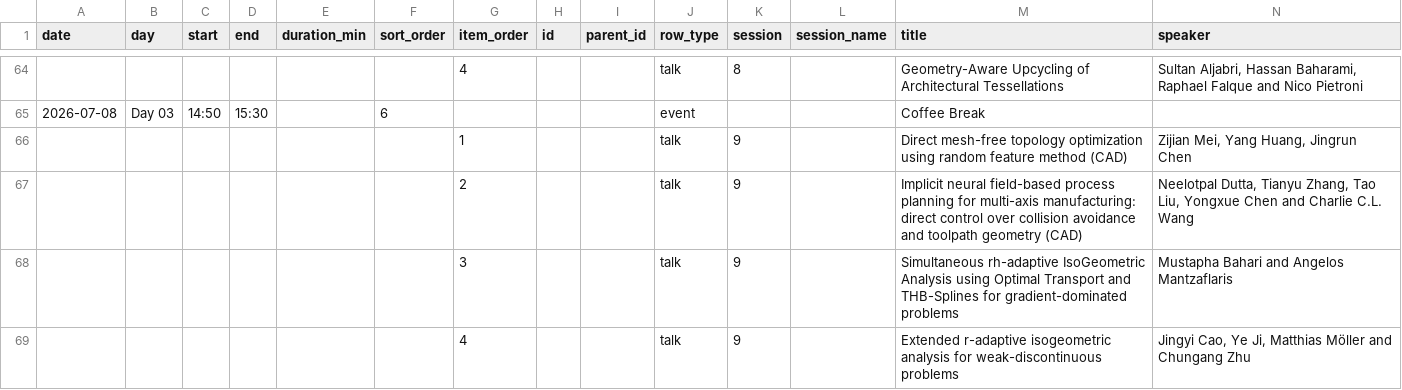
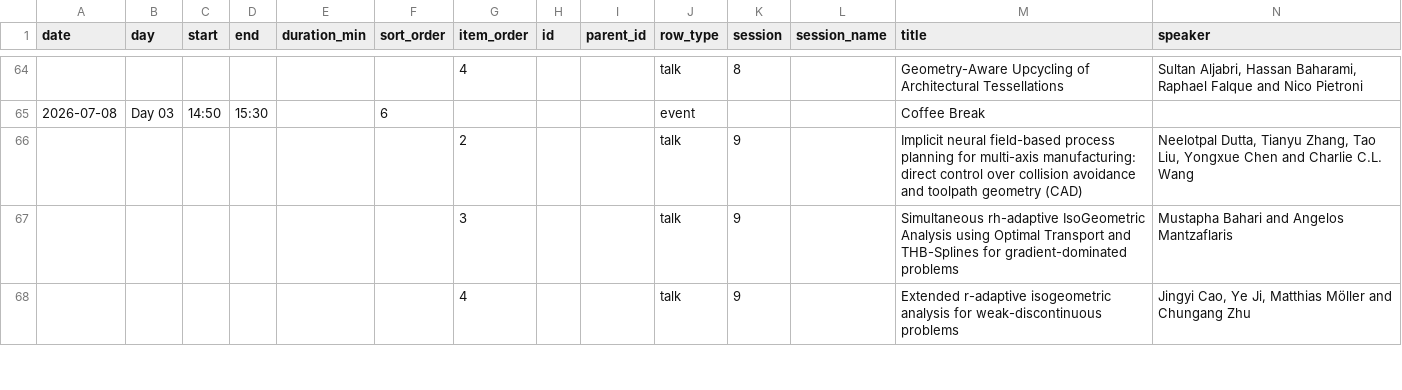
Before and after one commit to spmconf2026/spmconf2026.github.io, a CSV file: assets/data/conference-program.csv, drawn as a sheet; only a part is shown, gaps mark what is left out; rows hold the shown columns only; the diff covers the shown part only; the diff names each change by its address in the sheet, - before the commit and + after, or states it on an @@ line.

Commit message:
SPMI & SMI 2026 Program

```diff
--- a/assets/data/conference-program.csv
+++ b/assets/data/conference-program.csv
-row 66:  |  |  |  |  |  | 1 |  |  | talk | 9 |  | Direct mesh-free topology optimization using random feature method (CAD) | Zijian Mei, Yang Huang, Jingrun Chen
```
Also changed, not shown: 8 edited cells elsewhere in this file, 7 other files.
